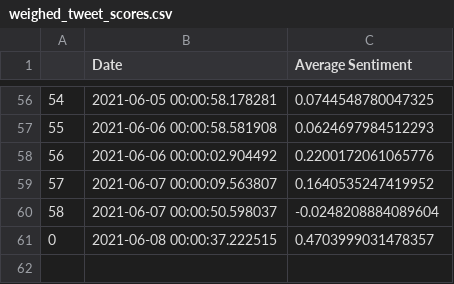
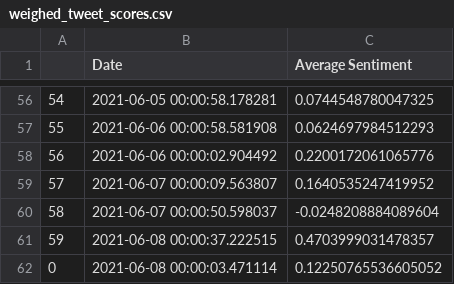
Before and after one commit to evayl2/Twitter-Stock-Sentiment-Analysis, a CSV file: weighed_tweet_scores.csv, drawn as a sheet; only a part is shown, gaps mark what is left out; the diff names each change by its address in the sheet, - before the commit and + after, or states it on an @@ line.

```diff
--- a/weighed_tweet_scores.csv
+++ b/weighed_tweet_scores.csv
@@ column A renumbered in row 61 @@
+row 62: 0 | 2021-06-08 00:00:03.471114 | 0.12250765536605052
```
Also changed, not shown: google_stocks.csv, seven_day_prices.csv, 4 other files.
